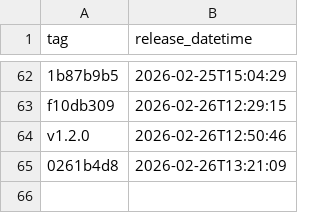
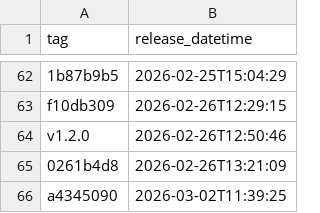
Before and after one commit to NHSDigital/electronic-prescription-service-api, a CSV file: _data/internal-dev_deployments.csv, drawn as a sheet; only a part is shown, gaps mark what is left out.

```diff
--- a/_data/internal-dev_deployments.csv
+++ b/_data/internal-dev_deployments.csv
@@ -65 +65,2 @@ v1.2.0,2026-02-26T12:50:46
 0261b4d8,2026-02-26T13:21:09
+a4345090,2026-03-02T11:39:25
```
Also changed, not shown: 1 other file.
